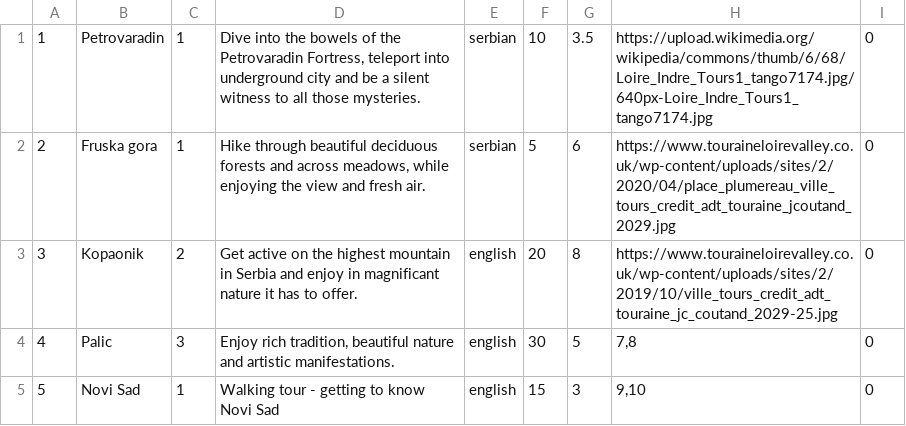
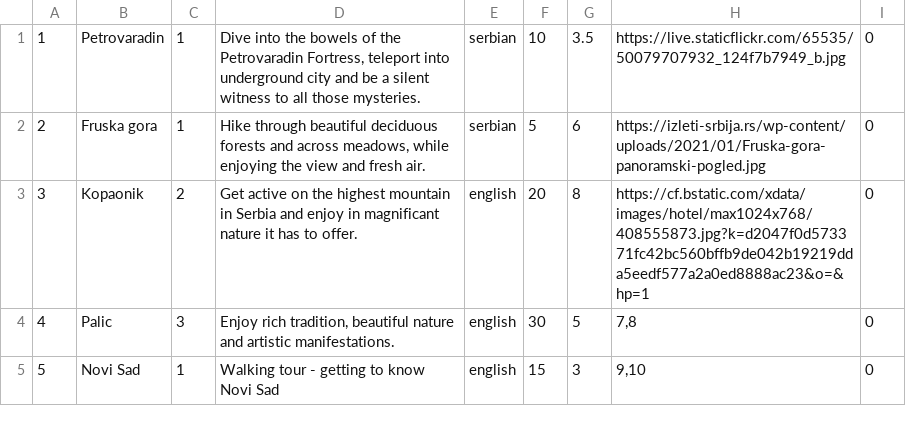
Before and after one commit to andjela-r/SIMS-HCI-Project, a CSV file: InitialProject/InitialProject/Resources/Data/tours.csv, drawn as a sheet.

Commit message:
Tour booking finished

```diff
--- a/InitialProject/InitialProject/Resources/Data/tours.csv
+++ b/InitialProject/InitialProject/Resources/Data/tours.csv
@@ -1,4 +1,4 @@
-1|Petrovaradin|1|Dive into the bowels of the Petrovaradin Fortress, teleport into underground city and be a silent witness to all those mysteries.|serbian|10|3.5|https://upload.wikimedia.org/wikipedia/commons/thumb/6/68/Loire_Indre_Tours1_tango7174.jpg/640px-Loire_Indre_Tours1_tango7174.jpg|0
-2|Fruska gora|1|Hike through beautiful deciduous forests and across meadows, while enjoying the view and fresh air.|serbian|5|6|https://www.touraineloirevalley.co.uk/wp-content/uploads/sites/2/2020/04/place_plumereau_ville_tours_credit_adt_touraine_jcoutand_2029.jpg|0
-3|Kopaonik|2|Get active on the highest mountain in Serbia and enjoy in magnificant nature it has to offer.|english|20|8|https://www.touraineloirevalley.co.uk/wp-content/uploads/sites/2/2019/10/ville_tours_credit_adt_touraine_jc_coutand_2029-25.jpg|0
+1|Petrovaradin|1|Dive into the bowels of the Petrovaradin Fortress, teleport into underground city and be a silent witness to all those mysteries.|serbian|10|3.5|https://live.staticflickr.com/65535/50079707932_124f7b7949_b.jpg|0
+2|Fruska gora|1|Hike through beautiful deciduous forests and across meadows, while enjoying the view and fresh air.|serbian|5|6|https://izleti-srbija.rs/wp-content/uploads/2021/01/Fruska-gora-panoramski-pogled.jpg|0
+3|Kopaonik|2|Get active on the highest mountain in Serbia and enjoy in magnificant nature it has to offer.|english|20|8|https://cf.bstatic.com/xdata/images/hotel/max1024x768/408555873.jpg?k=d2047f0d573371fc42bc560bffb9de042b19219dda5eedf577a2a0ed8888ac23&o=&hp=1|0
 4|Palic|3|Enjoy rich tradition, beautiful nature and artistic manifestations.|english|30|5|7,8|0
```
Also changed, not shown: InitialProject/InitialProject/Resources/Data/tourAppointments.csv, 12 other files.
